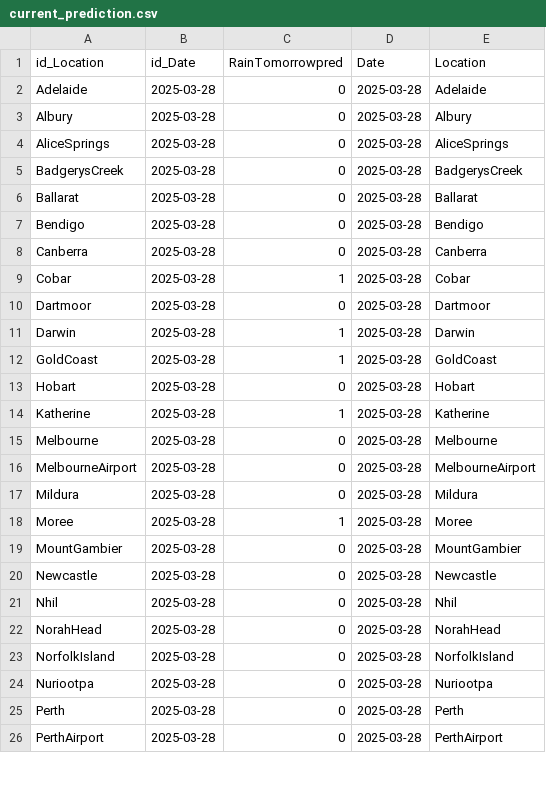
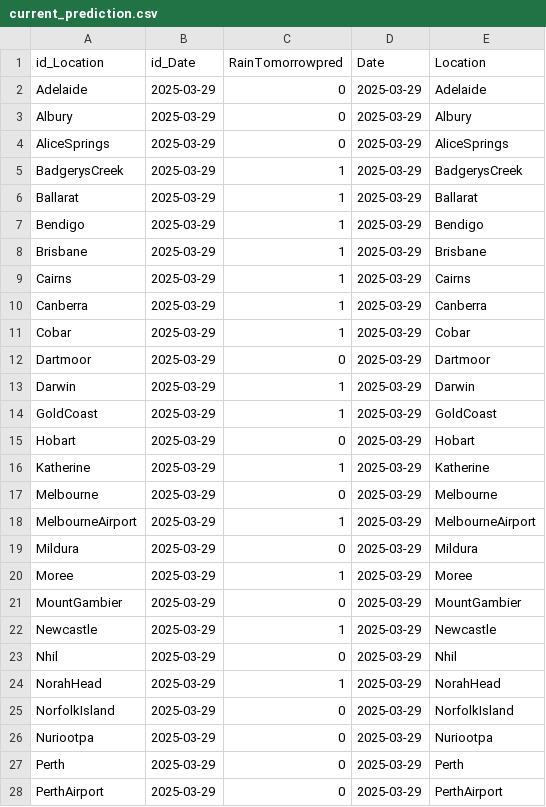
Before and after one commit to MeteoStralia/meteostralia-mlops, a CSV file: data/predictions/current_prediction.csv, drawn as a sheet; only a part is shown; the diff covers the shown part only.

```diff
--- a/data/predictions/current_prediction.csv
+++ b/data/predictions/current_prediction.csv
@@ -1,26 +1,28 @@
 id_Location,id_Date,RainTomorrowpred,Date,Location
-Adelaide,2025-03-28,0,2025-03-28,Adelaide
-Albury,2025-03-28,0,2025-03-28,Albury
-AliceSprings,2025-03-28,0,2025-03-28,AliceSprings
-BadgerysCreek,2025-03-28,0,2025-03-28,BadgerysCreek
-Ballarat,2025-03-28,0,2025-03-28,Ballarat
-Bendigo,2025-03-28,0,2025-03-28,Bendigo
-Canberra,2025-03-28,0,2025-03-28,Canberra
-Cobar,2025-03-28,1,2025-03-28,Cobar
-Dartmoor,2025-03-28,0,2025-03-28,Dartmoor
-Darwin,2025-03-28,1,2025-03-28,Darwin
-GoldCoast,2025-03-28,1,2025-03-28,GoldCoast
-Hobart,2025-03-28,0,2025-03-28,Hobart
-Katherine,2025-03-28,1,2025-03-28,Katherine
-Melbourne,2025-03-28,0,2025-03-28,Melbourne
-MelbourneAirport,2025-03-28,0,2025-03-28,MelbourneAirport
-Mildura,2025-03-28,0,2025-03-28,Mildura
-Moree,2025-03-28,1,2025-03-28,Moree
-MountGambier,2025-03-28,0,2025-03-28,MountGambier
-Newcastle,2025-03-28,0,2025-03-28,Newcastle
-Nhil,2025-03-28,0,2025-03-28,Nhil
-NorahHead,2025-03-28,0,2025-03-28,NorahHead
-NorfolkIsland,2025-03-28,0,2025-03-28,NorfolkIsland
-Nuriootpa,2025-03-28,0,2025-03-28,Nuriootpa
-Perth,2025-03-28,0,2025-03-28,Perth
-PerthAirport,2025-03-28,0,2025-03-28,PerthAirport
+Adelaide,2025-03-29,0,2025-03-29,Adelaide
+Albury,2025-03-29,0,2025-03-29,Albury
+AliceSprings,2025-03-29,0,2025-03-29,AliceSprings
+BadgerysCreek,2025-03-29,1,2025-03-29,BadgerysCreek
+Ballarat,2025-03-29,1,2025-03-29,Ballarat
+Bendigo,2025-03-29,1,2025-03-29,Bendigo
+Brisbane,2025-03-29,1,2025-03-29,Brisbane
+Cairns,2025-03-29,1,2025-03-29,Cairns
+Canberra,2025-03-29,1,2025-03-29,Canberra
+Cobar,2025-03-29,1,2025-03-29,Cobar
+Dartmoor,2025-03-29,0,2025-03-29,Dartmoor
+Darwin,2025-03-29,1,2025-03-29,Darwin
+GoldCoast,2025-03-29,1,2025-03-29,GoldCoast
+Hobart,2025-03-29,0,2025-03-29,Hobart
+Katherine,2025-03-29,1,2025-03-29,Katherine
+Melbourne,2025-03-29,0,2025-03-29,Melbourne
+MelbourneAirport,2025-03-29,1,2025-03-29,MelbourneAirport
+Mildura,2025-03-29,0,2025-03-29,Mildura
+Moree,2025-03-29,1,2025-03-29,Moree
+MountGambier,2025-03-29,0,2025-03-29,MountGambier
+Newcastle,2025-03-29,1,2025-03-29,Newcastle
+Nhil,2025-03-29,0,2025-03-29,Nhil
+NorahHead,2025-03-29,1,2025-03-29,NorahHead
+NorfolkIsland,2025-03-29,0,2025-03-29,NorfolkIsland
+Nuriootpa,2025-03-29,0,2025-03-29,Nuriootpa
+Perth,2025-03-29,0,2025-03-29,Perth
+PerthAirport,2025-03-29,0,2025-03-29,PerthAirport
```
Also changed, not shown: 2 added rows and 28 edited cells elsewhere in this file, data/predictions/predict_history_RainTomorrow.csv, 5 other files.
